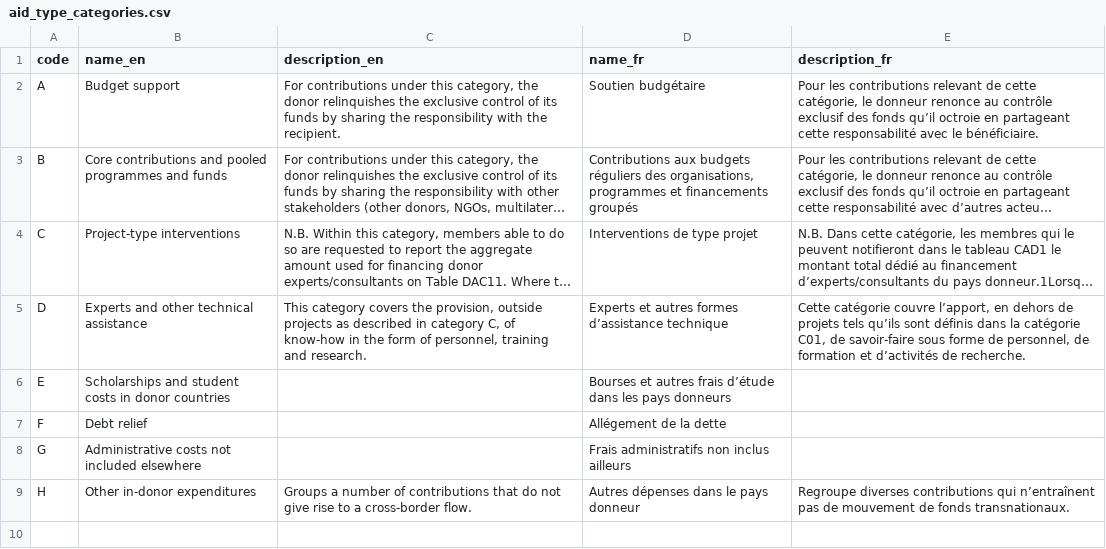
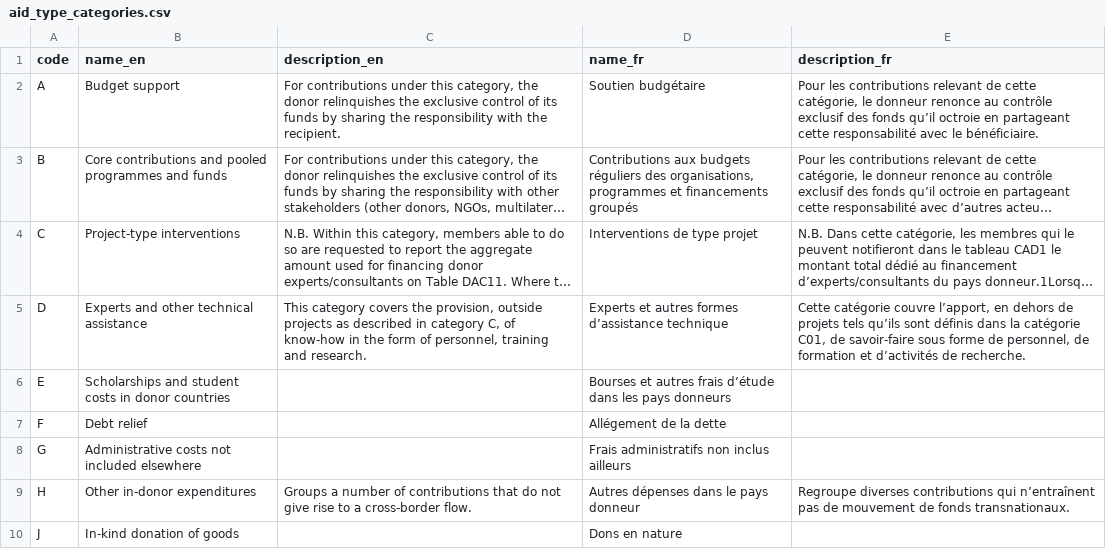
Before and after one commit to datasets/dac-and-crs-code-lists, a CSV file: data/aid_type_categories.csv, drawn as a sheet; long unchanged cells end in ….

```diff
--- a/data/aid_type_categories.csv
+++ b/data/aid_type_categories.csv
@@ -9 +9,2 @@
 "H","Other in-donor expenditures","Groups a number of contributions that do not give rise to a cross-border flow.","Autres dépenses dans le pays donneur","Regroupe diverses contributions qui n’entraînent pas de mouvement de fonds transnationaux."
+"J","In-kind donation of goods","","Dons en nature",""
```
Also changed, not shown: data/dac_members.csv, data/recipients.csv, 10 other files.
